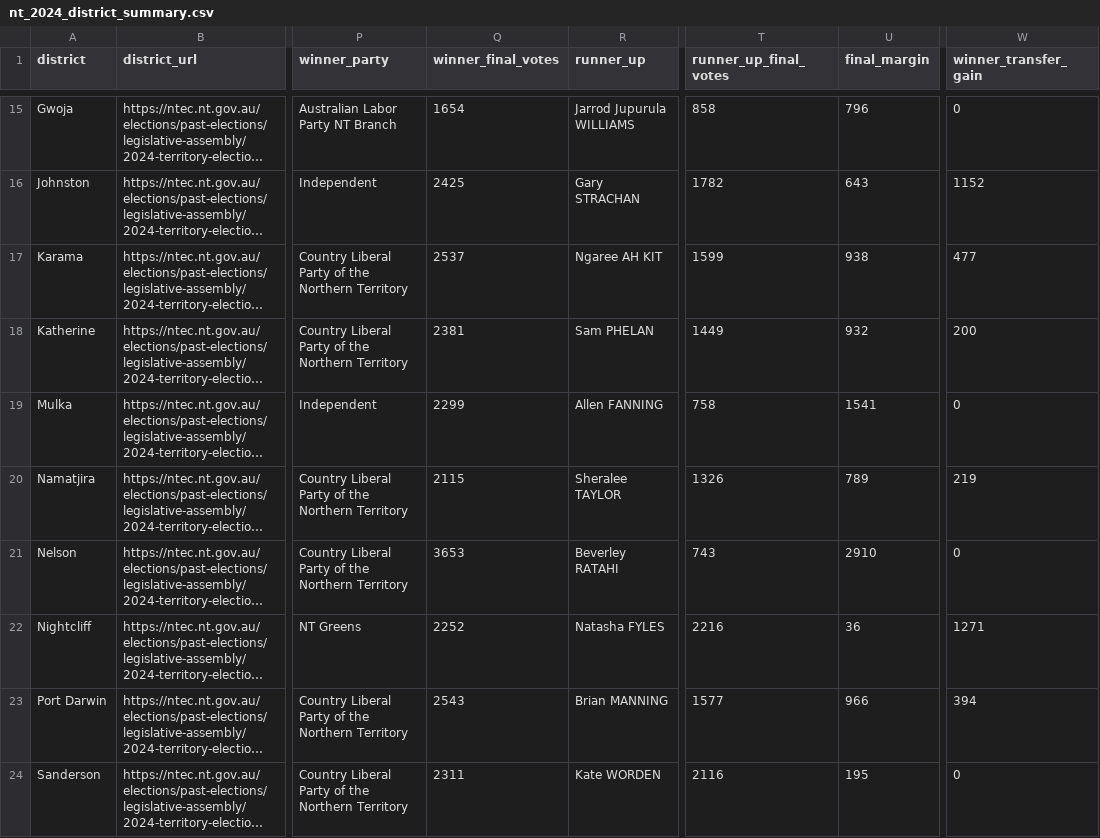
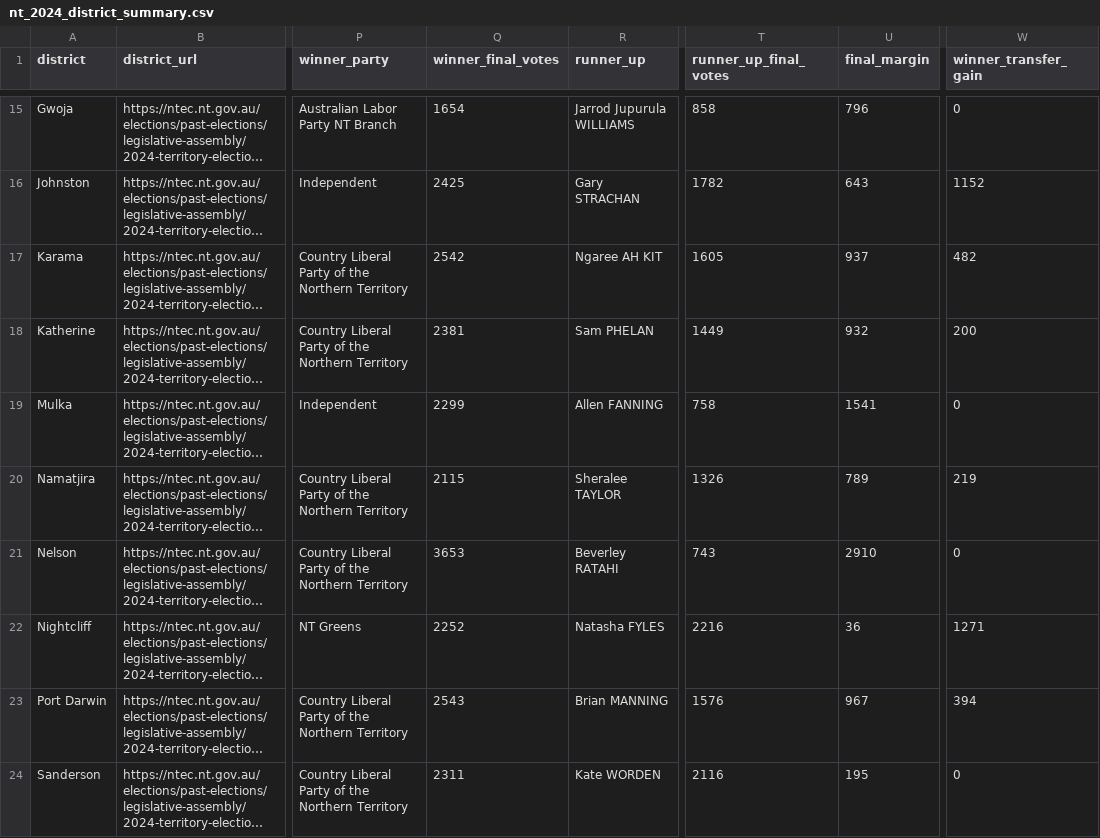
Before and after one commit to adhni/vic-election, a CSV file: data/nt_2024_district_summary.csv, drawn as a sheet; only a part is shown, gaps mark what is left out; long unchanged cells end in …; the diff names each change by its address in the sheet, - before the commit and + after, or states it on an @@ line.

Commit message:
Correct mismatched NT final vote totals

```diff
--- a/data/nt_2024_district_summary.csv
+++ b/data/nt_2024_district_summary.csv
-Q17 (winner_final_votes): 2537
+Q17 (winner_final_votes): 2542
-T17 (runner_up_final_votes): 1599
+T17 (runner_up_final_votes): 1605
-U17 (final_margin): 938
+U17 (final_margin): 937
-W17 (winner_transfer_gain): 477
+W17 (winner_transfer_gain): 482
-T23 (runner_up_final_votes): 1577
+T23 (runner_up_final_votes): 1576
-U23 (final_margin): 966
+U23 (final_margin): 967
```
Also changed, not shown: data/nt_2024_preferences_long.csv, 1 other file.
